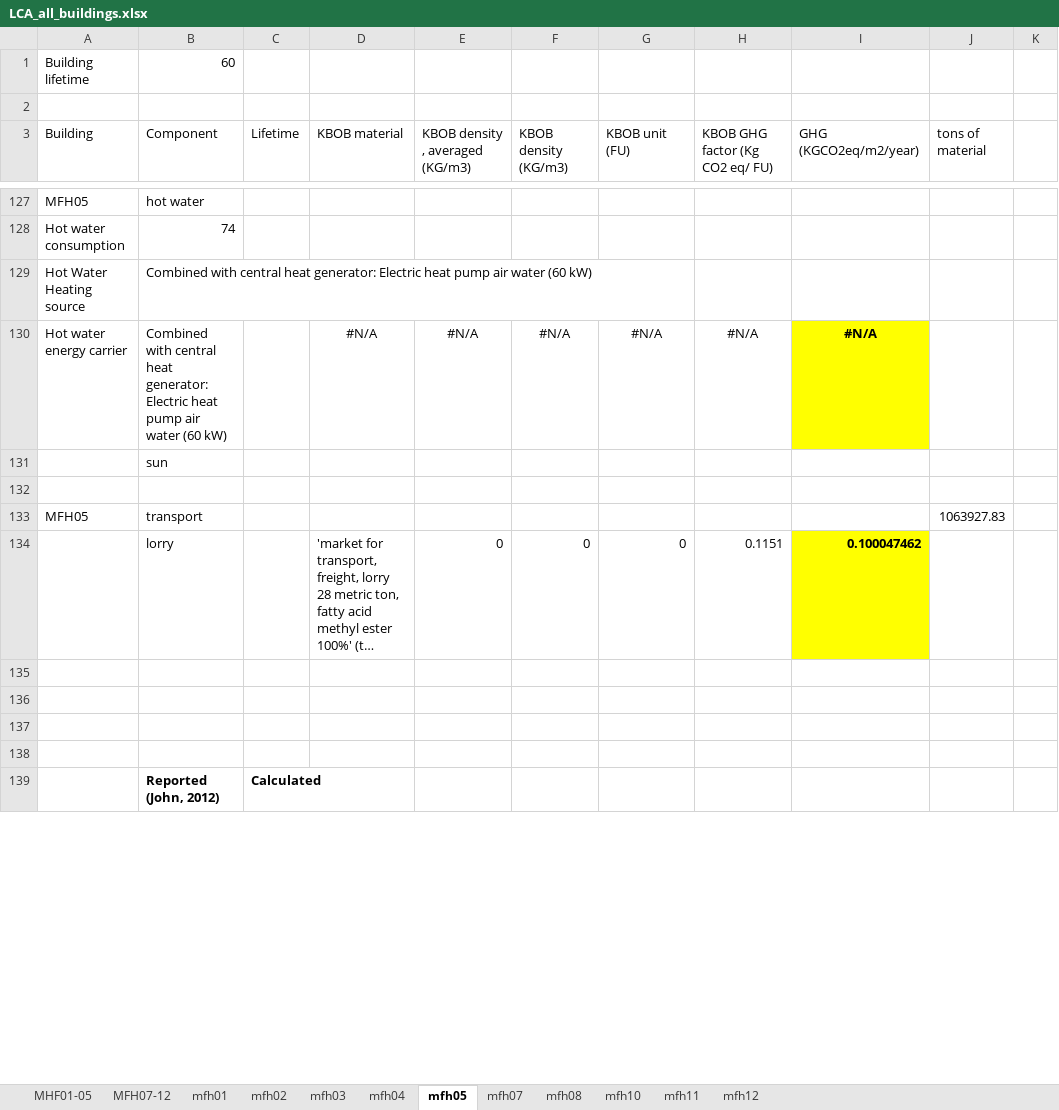
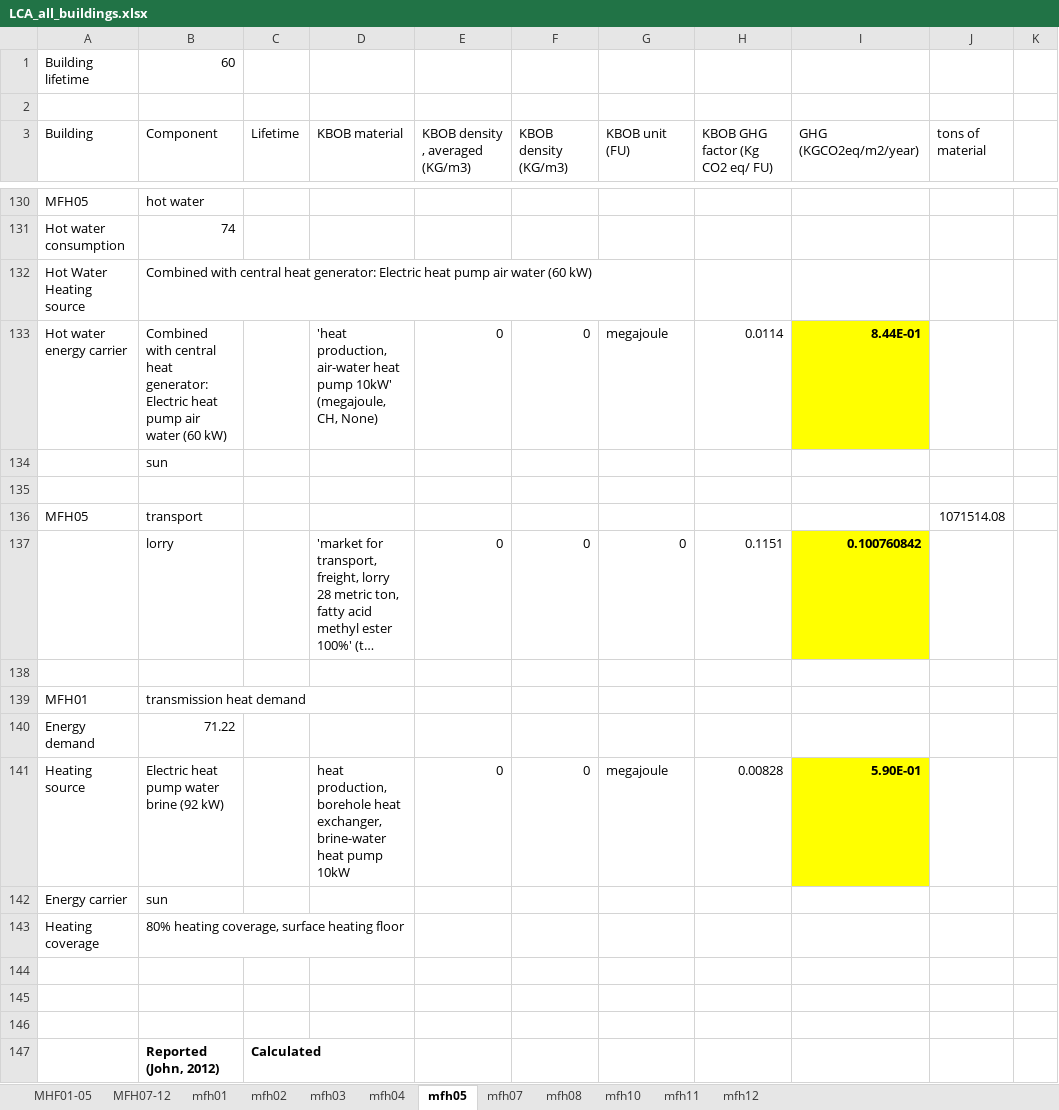
Before and after one commit to rhythimashinde/building-model, an Excel workbook: model_lca/LCA_all_buildings.xlsx, sheet mfh05, drawn as a sheet; only a part is shown, gaps mark what is left out; long unchanged cells end in …; values as stored, in another font and other column widths than the file's, no borders; removed rows and columns are numbered as before the commit, all else as after; the diff covers the shown part only; the diff names each change by its address in the sheet, - before the commit and + after, or states it on an @@ line.

```diff
--- a/model_lca/LCA_all_buildings.xlsx (sheet mfh05)
+++ b/model_lca/LCA_all_buildings.xlsx (sheet mfh05)
-row 130: Hot water energy carrier | Combined with central heat generator: Electric heat pump air water (60 kW) |  | #N/A | #N/A | #N/A | #N/A | #N/A | #N/A
+row 133: Hot water energy carrier | Combined with central heat generator: Electric heat pump air water (60 kW) |  | 'heat production, air-water heat pump 10kW' (megajoule, CH, None) | 0 | 0 | megajoule | 0.0114 | 8.44E-01
-J136 (tons of material): 1063927.83
+J136 (tons of material): 1071514.08
-I137 (GHG (KGCO2eq/m2/year)): 0.100047462
+I137 (GHG (KGCO2eq/m2/year)): 0.100760842
+row 139: MFH01 | transmission heat demand
+row 140: Energy demand | 71.22
+row 141: Heating source | Electric heat pump water brine (92 kW) |  | heat production, borehole heat exchanger, brine-water heat pump 10kW | 0 | 0 | megajoule | 0.00828 | 5.90E-01
+row 142: Energy carrier | sun
+row 143: Heating coverage | 80% heating coverage, surface heating floor
```
Also changed, not shown: 3 added rows, 27 edited cells and cell formats elsewhere in this sheet, sheet mfh04, sheet mfh07, sheet mfh11, sheet MFH07-12, sheet MHF01-05, sheet mfh10, 5 more sheets, formulas that keep their value, charts or pictures, model_beef/postprocessing/20230106_final_heating_demands.xlsx, model_lca/Inventory_mapping.xlsx, 2 other files.
